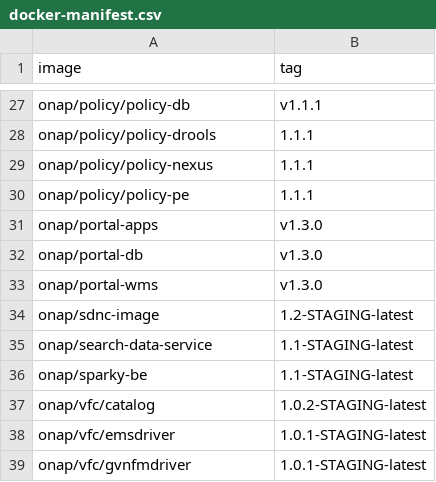
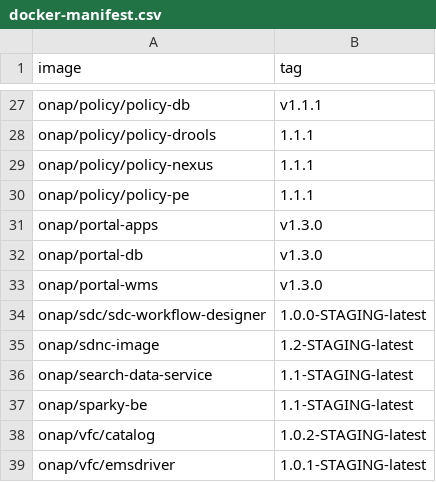
Before and after one commit to onap/integration, a CSV file: version-manifest/src/main/resources/docker-manifest.csv, drawn as a sheet; only a part is shown, gaps mark what is left out; the shorter side is filled out with more unchanged rows.

```diff
--- a/version-manifest/src/main/resources/docker-manifest.csv
+++ b/version-manifest/src/main/resources/docker-manifest.csv
@@ -33,2 +33,3 @@ onap/portal-db,v1.3.0
 onap/portal-wms,v1.3.0
+onap/sdc/sdc-workflow-designer,1.0.0-STAGING-latest
 onap/sdnc-image,1.2-STAGING-latest
```
Also changed, not shown: version-manifest/src/main/resources/java-manifest.csv.
